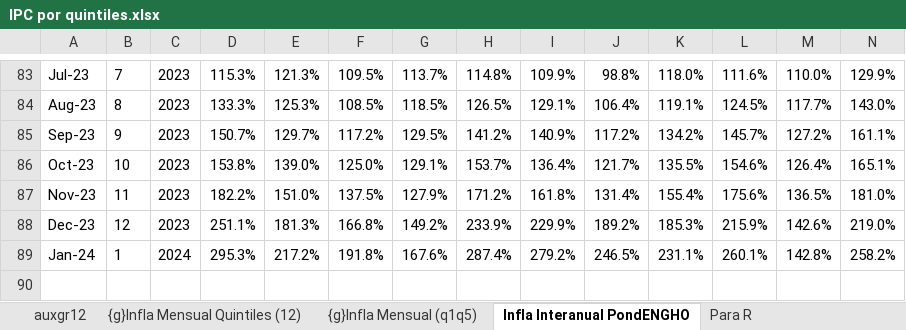
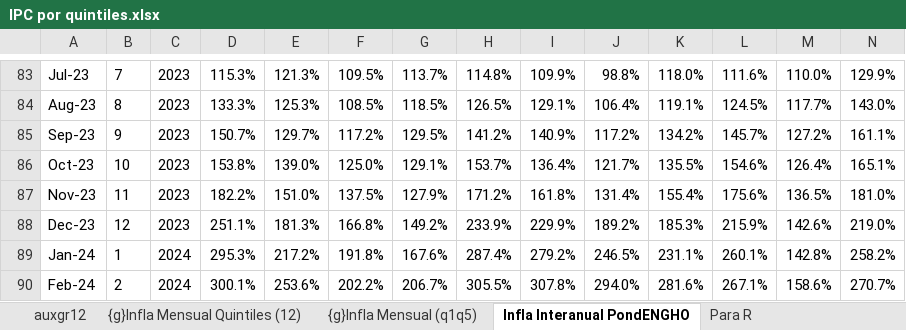
Before and after one commit to mrozada/IPCse, an Excel workbook: docs/IPC por quintiles.xlsx, sheet Infla Interanual PondENGHO, drawn as a sheet; only a part is shown, gaps mark what is left out; values as stored, in another font and other column widths than the file's, no borders; conditional formats not drawn; rows hold the shown columns only; the diff names each change by its address in the sheet, - before the commit and + after, or states it on an @@ line.

```diff
--- a/docs/IPC por quintiles.xlsx (sheet Infla Interanual PondENGHO)
+++ b/docs/IPC por quintiles.xlsx (sheet Infla Interanual PondENGHO)
+row 90: Feb-24 | 2 | 2024 | 300.1% | 253.6% | 202.2% | 206.7% | 305.5% | 307.8% | 294.0% | 281.6% | 267.1% | 158.6% | 270.7%
```
Also changed, not shown: sheet Para R, sheet Indice PondENGHO, sheet Infla Mensual PondENGHO, sheet auxgr12, formulas that keep their value, charts or pictures, 3 other files.
